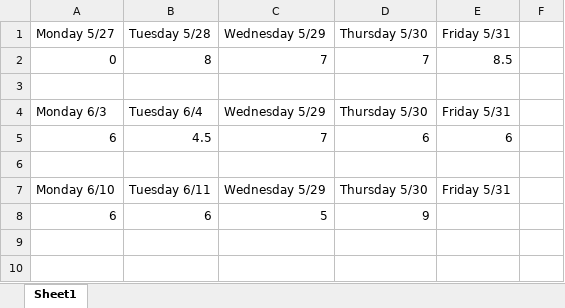
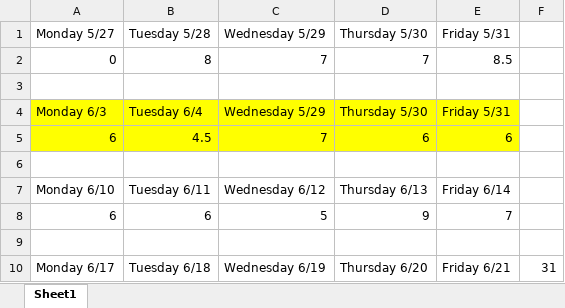
Before and after one commit to larastars/AGNs, an Excel workbook: Time Sheet.xlsx, sheet Sheet1, drawn as a sheet; values as stored, in another font and other column widths than the file's, no borders; the diff names each change by its address in the sheet, - before the commit and + after, or states it on an @@ line.

```diff
--- a/Time Sheet.xlsx (sheet Sheet1)
+++ b/Time Sheet.xlsx (sheet Sheet1)
-A4:E5 fill: none
+A4:E5 fill: #FFFF00
-C7: Wednesday 5/29
+C7: Wednesday 6/12
-D7: Thursday 5/30
+D7: Thursday 6/13
-E7: Friday 5/31
+E7: Friday 6/14
-E8: (empty)
+E8: 7
+row 9: (empty)
+row 10: Monday 6/17 | Tuesday 6/18 | Wednesday 6/19 | Thursday 6/20 | Friday 6/21 | 31
```
Also changed, not shown: 4 other files.
